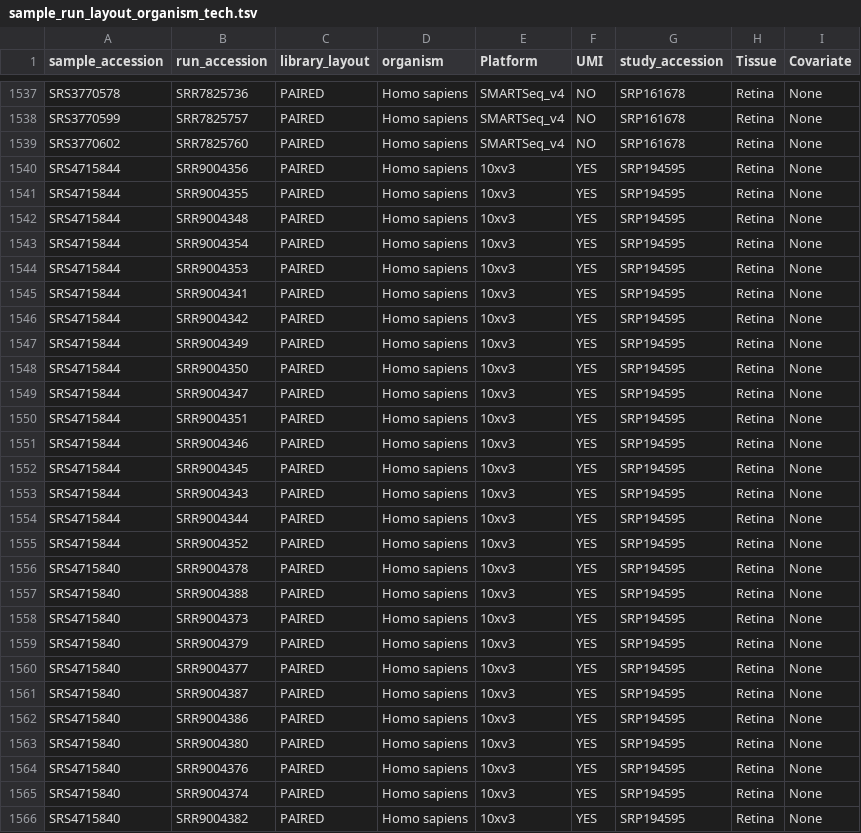
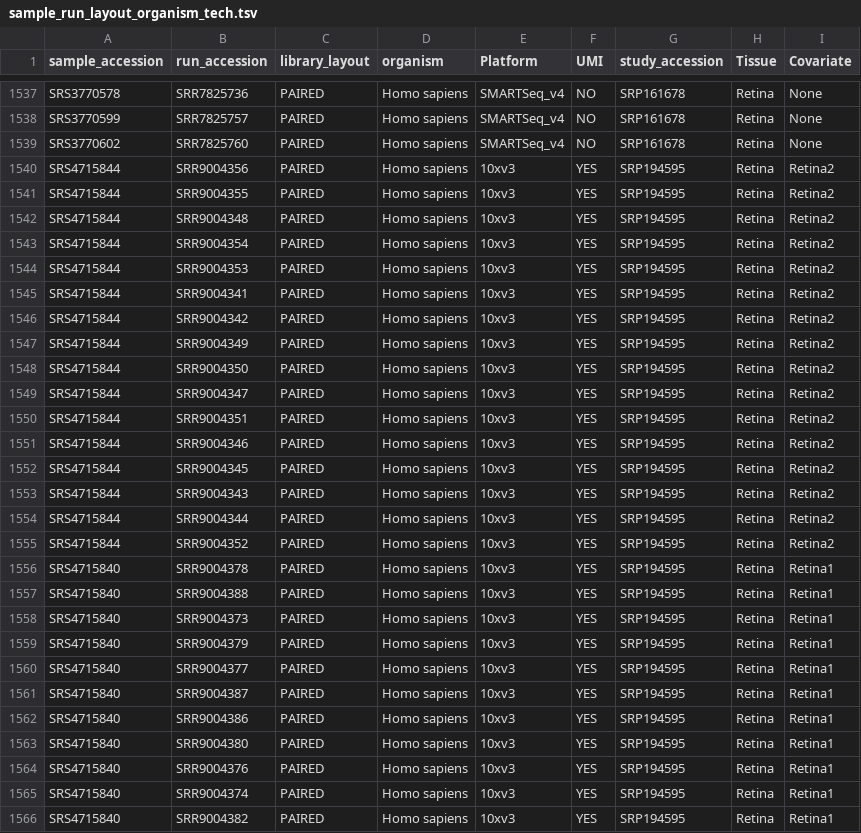
Before and after one commit to davemcg/scEiaD, a TSV file: data/sample_run_layout_organism_tech.tsv, drawn as a sheet; only a part is shown, gaps mark what is left out; the diff covers the shown part only.

Commit message:
tissue covariate added for SRP194595

```diff
--- a/data/sample_run_layout_organism_tech.tsv
+++ b/data/sample_run_layout_organism_tech.tsv
@@ -1539,28 +1539,28 @@ SRS3770599	SRR7825757	PAIRED	Homo sapiens	SMARTSeq_v4	NO	SRP161678	Retina	None
 SRS3770602	SRR7825760	PAIRED	Homo sapiens	SMARTSeq_v4	NO	SRP161678	Retina	None
-SRS4715844	SRR9004356	PAIRED	Homo sapiens	10xv3	YES	SRP194595	Retina	None
-SRS4715844	SRR9004355	PAIRED	Homo sapiens	10xv3	YES	SRP194595	Retina	None
-SRS4715844	SRR9004348	PAIRED	Homo sapiens	10xv3	YES	SRP194595	Retina	None
-SRS4715844	SRR9004354	PAIRED	Homo sapiens	10xv3	YES	SRP194595	Retina	None
-SRS4715844	SRR9004353	PAIRED	Homo sapiens	10xv3	YES	SRP194595	Retina	None
-SRS4715844	SRR9004341	PAIRED	Homo sapiens	10xv3	YES	SRP194595	Retina	None
-SRS4715844	SRR9004342	PAIRED	Homo sapiens	10xv3	YES	SRP194595	Retina	None
-SRS4715844	SRR9004349	PAIRED	Homo sapiens	10xv3	YES	SRP194595	Retina	None
-SRS4715844	SRR9004350	PAIRED	Homo sapiens	10xv3	YES	SRP194595	Retina	None
-SRS4715844	SRR9004347	PAIRED	Homo sapiens	10xv3	YES	SRP194595	Retina	None
-SRS4715844	SRR9004351	PAIRED	Homo sapiens	10xv3	YES	SRP194595	Retina	None
-SRS4715844	SRR9004346	PAIRED	Homo sapiens	10xv3	YES	SRP194595	Retina	None
-SRS4715844	SRR9004345	PAIRED	Homo sapiens	10xv3	YES	SRP194595	Retina	None
-SRS4715844	SRR9004343	PAIRED	Homo sapiens	10xv3	YES	SRP194595	Retina	None
-SRS4715844	SRR9004344	PAIRED	Homo sapiens	10xv3	YES	SRP194595	Retina	None
-SRS4715844	SRR9004352	PAIRED	Homo sapiens	10xv3	YES	SRP194595	Retina	None
-SRS4715840	SRR9004378	PAIRED	Homo sapiens	10xv3	YES	SRP194595	Retina	None
-SRS4715840	SRR9004388	PAIRED	Homo sapiens	10xv3	YES	SRP194595	Retina	None
-SRS4715840	SRR9004373	PAIRED	Homo sapiens	10xv3	YES	SRP194595	Retina	None
-SRS4715840	SRR9004379	PAIRED	Homo sapiens	10xv3	YES	SRP194595	Retina	None
-SRS4715840	SRR9004377	PAIRED	Homo sapiens	10xv3	YES	SRP194595	Retina	None
-SRS4715840	SRR9004387	PAIRED	Homo sapiens	10xv3	YES	SRP194595	Retina	None
-SRS4715840	SRR9004386	PAIRED	Homo sapiens	10xv3	YES	SRP194595	Retina	None
-SRS4715840	SRR9004380	PAIRED	Homo sapiens	10xv3	YES	SRP194595	Retina	None
-SRS4715840	SRR9004376	PAIRED	Homo sapiens	10xv3	YES	SRP194595	Retina	None
-SRS4715840	SRR9004374	PAIRED	Homo sapiens	10xv3	YES	SRP194595	Retina	None
-SRS4715840	SRR9004382	PAIRED	Homo sapiens	10xv3	YES	SRP194595	Retina	None
+SRS4715844	SRR9004356	PAIRED	Homo sapiens	10xv3	YES	SRP194595	Retina	Retina2
+SRS4715844	SRR9004355	PAIRED	Homo sapiens	10xv3	YES	SRP194595	Retina	Retina2
+SRS4715844	SRR9004348	PAIRED	Homo sapiens	10xv3	YES	SRP194595	Retina	Retina2
+SRS4715844	SRR9004354	PAIRED	Homo sapiens	10xv3	YES	SRP194595	Retina	Retina2
+SRS4715844	SRR9004353	PAIRED	Homo sapiens	10xv3	YES	SRP194595	Retina	Retina2
+SRS4715844	SRR9004341	PAIRED	Homo sapiens	10xv3	YES	SRP194595	Retina	Retina2
+SRS4715844	SRR9004342	PAIRED	Homo sapiens	10xv3	YES	SRP194595	Retina	Retina2
+SRS4715844	SRR9004349	PAIRED	Homo sapiens	10xv3	YES	SRP194595	Retina	Retina2
+SRS4715844	SRR9004350	PAIRED	Homo sapiens	10xv3	YES	SRP194595	Retina	Retina2
+SRS4715844	SRR9004347	PAIRED	Homo sapiens	10xv3	YES	SRP194595	Retina	Retina2
+SRS4715844	SRR9004351	PAIRED	Homo sapiens	10xv3	YES	SRP194595	Retina	Retina2
+SRS4715844	SRR9004346	PAIRED	Homo sapiens	10xv3	YES	SRP194595	Retina	Retina2
+SRS4715844	SRR9004345	PAIRED	Homo sapiens	10xv3	YES	SRP194595	Retina	Retina2
+SRS4715844	SRR9004343	PAIRED	Homo sapiens	10xv3	YES	SRP194595	Retina	Retina2
+SRS4715844	SRR9004344	PAIRED	Homo sapiens	10xv3	YES	SRP194595	Retina	Retina2
+SRS4715844	SRR9004352	PAIRED	Homo sapiens	10xv3	YES	SRP194595	Retina	Retina2
+SRS4715840	SRR9004378	PAIRED	Homo sapiens	10xv3	YES	SRP194595	Retina	Retina1
+SRS4715840	SRR9004388	PAIRED	Homo sapiens	10xv3	YES	SRP194595	Retina	Retina1
+SRS4715840	SRR9004373	PAIRED	Homo sapiens	10xv3	YES	SRP194595	Retina	Retina1
+SRS4715840	SRR9004379	PAIRED	Homo sapiens	10xv3	YES	SRP194595	Retina	Retina1
+SRS4715840	SRR9004377	PAIRED	Homo sapiens	10xv3	YES	SRP194595	Retina	Retina1
+SRS4715840	SRR9004387	PAIRED	Homo sapiens	10xv3	YES	SRP194595	Retina	Retina1
+SRS4715840	SRR9004386	PAIRED	Homo sapiens	10xv3	YES	SRP194595	Retina	Retina1
+SRS4715840	SRR9004380	PAIRED	Homo sapiens	10xv3	YES	SRP194595	Retina	Retina1
+SRS4715840	SRR9004376	PAIRED	Homo sapiens	10xv3	YES	SRP194595	Retina	Retina1
+SRS4715840	SRR9004374	PAIRED	Homo sapiens	10xv3	YES	SRP194595	Retina	Retina1
+SRS4715840	SRR9004382	PAIRED	Homo sapiens	10xv3	YES	SRP194595	Retina	Retina1
```
Also changed, not shown: 69 edited cells elsewhere in this file, 2 other files.
